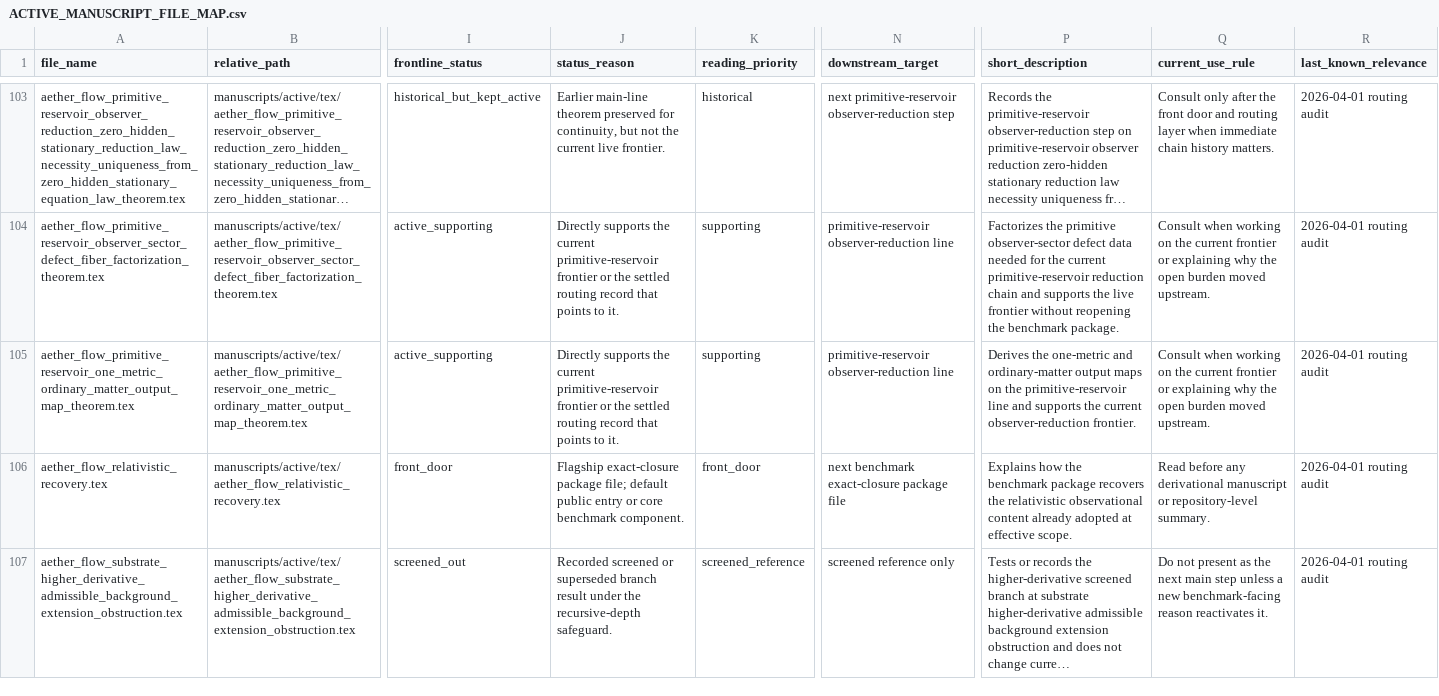
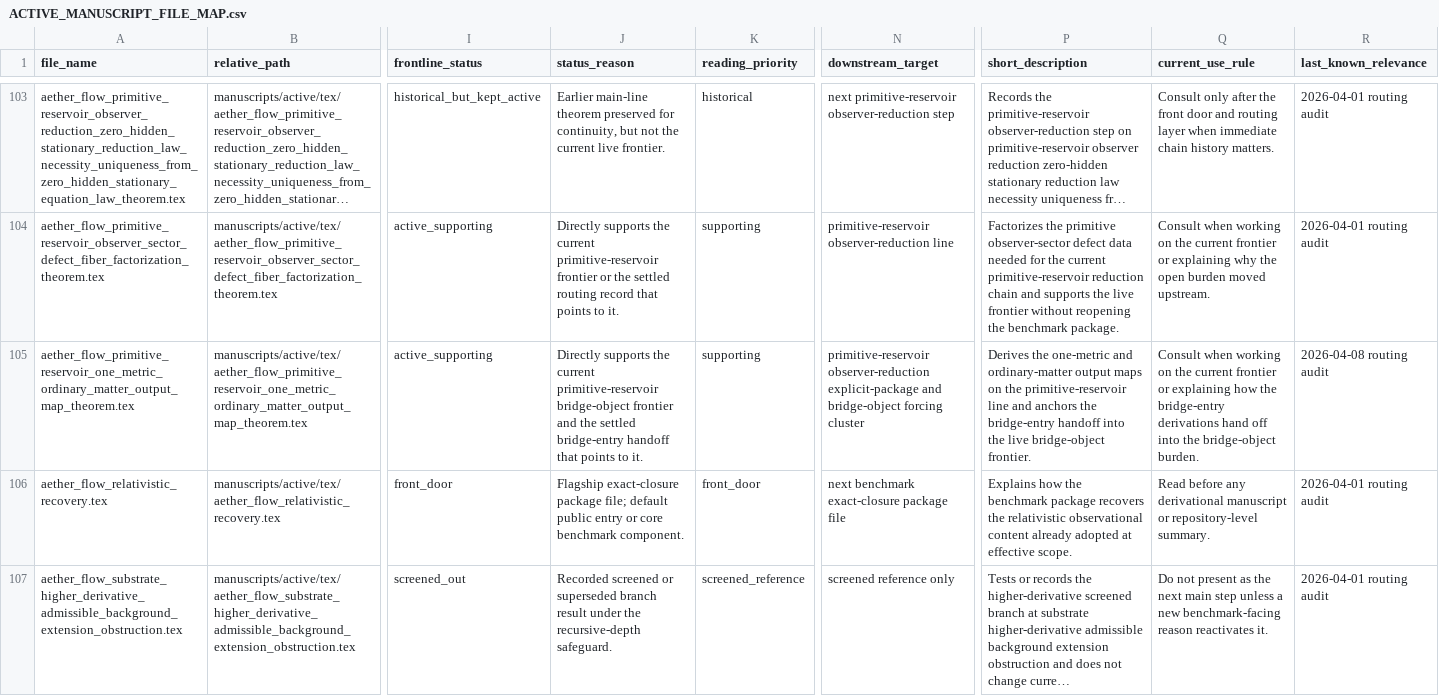
Before and after one commit to AngryOwlAI/The-AEther-GR-Derivation, a CSV file: docs/ACTIVE_MANUSCRIPT_FILE_MAP.csv, drawn as a sheet; only a part is shown, gaps mark what is left out; long unchanged cells end in …; the diff covers the shown part only; the diff names each change by its address in the sheet, - before the commit and + after, or states it on an @@ line.

Commit message:
Reroute main-line frontier to bridge-object forcing theorem

```diff
--- a/docs/ACTIVE_MANUSCRIPT_FILE_MAP.csv
+++ b/docs/ACTIVE_MANUSCRIPT_FILE_MAP.csv
-J105 (status_reason): …current primitive-reservoir frontier or the settled routing record that points…
+J105 (status_reason): …current primitive-reservoir bridge-object frontier and the settled bridge-entry handoff that points…
-N105 (downstream_target): primitive-reservoir observer-reduction line
+N105 (downstream_target): primitive-reservoir observer-reduction explicit-package and bridge-object forcing cluster
-P105 (short_description): …line and supports the current observer-reduction frontier.
+P105 (short_description): …line and anchors the bridge-entry handoff into the live bridge-object frontier.
-Q105 (current_use_rule): …or explaining why the open burden moved upstream.
+Q105 (current_use_rule): …or explaining how the bridge-entry derivations hand off into the bridge-object burden.
-R105 (last_known_relevance): 2026-04-01 routing audit
+R105 (last_known_relevance): 2026-04-08 routing audit
```
Also changed, not shown: 39 edited cells elsewhere in this file, 2 other files.
